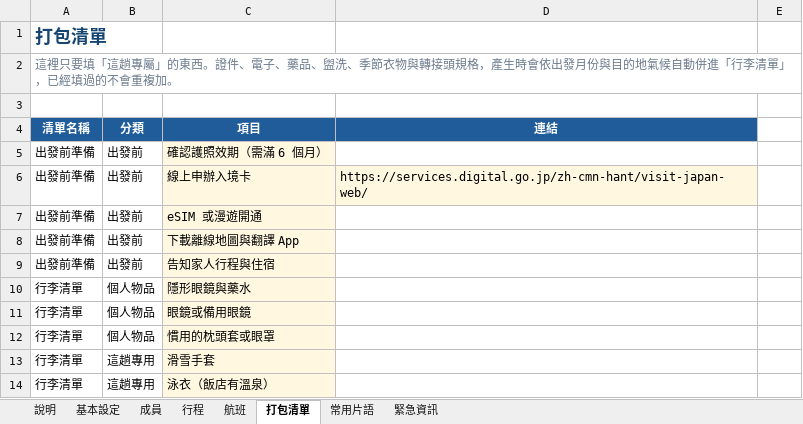
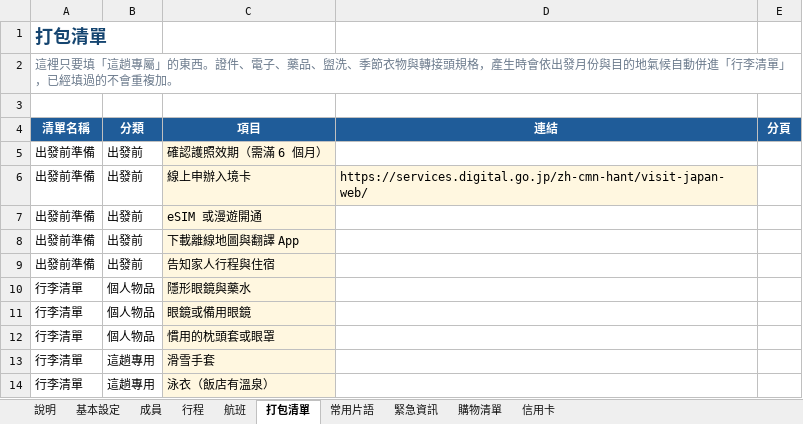
Before and after one commit to Heatherchou58/travel-itinerary-template, an Excel workbook: builder/travel-template.xlsx, sheet 打包清單, drawn as a sheet; values as stored, in another font and other column widths than the file's, no borders; the diff names each change by its address in the sheet, - before the commit and + after, or states it on an @@ line.

```diff
--- a/builder/travel-template.xlsx (sheet 打包清單)
+++ b/builder/travel-template.xlsx (sheet 打包清單)
+sheet tab: 購物清單
+sheet tab: 信用卡
-E4: (empty)
+E4: 分頁
-E4 fill: none
+E4 fill: #1F5C99
```
Also changed, not shown: sheet 說明, 6 other files.
